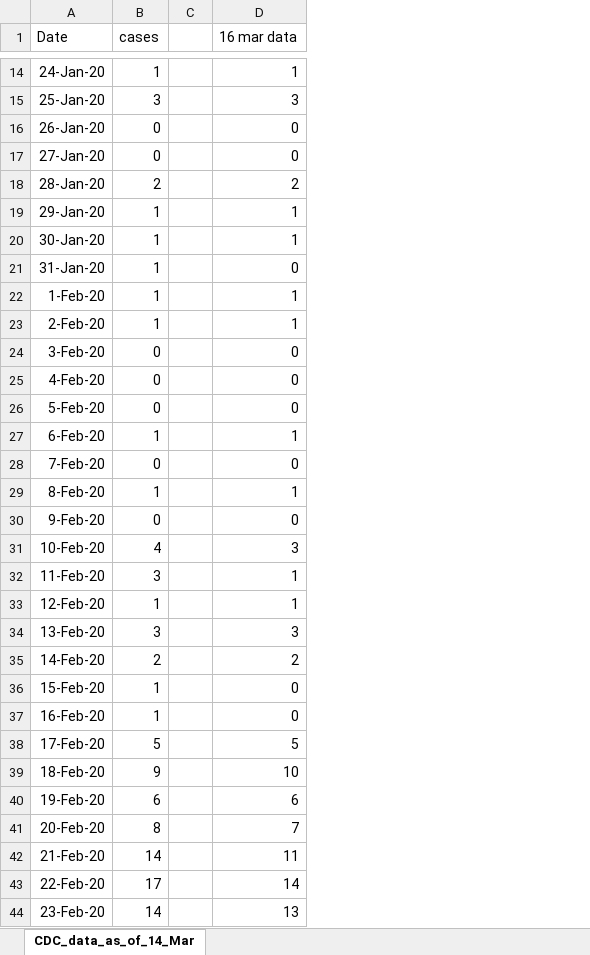
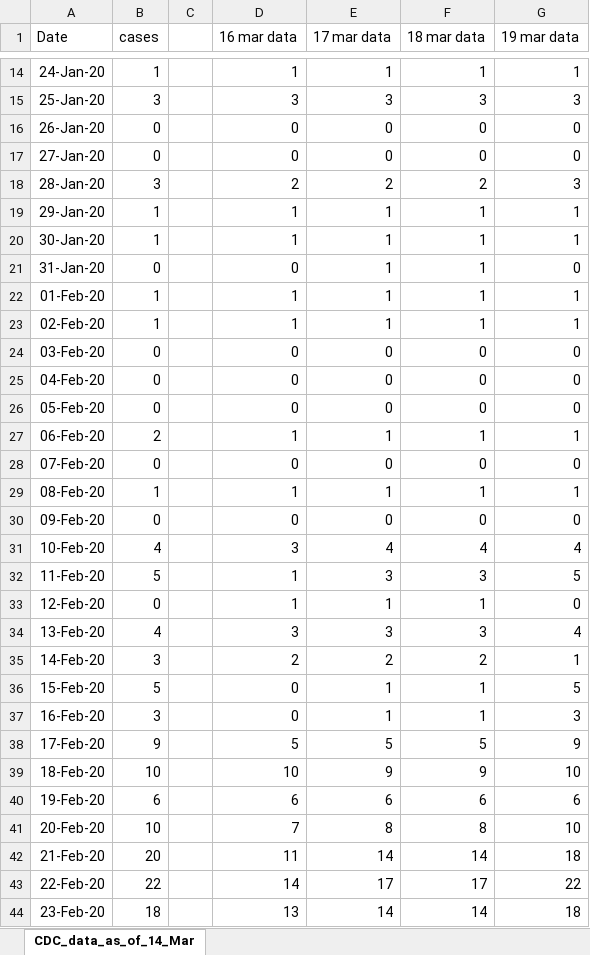
Before and after one commit to ab9sq/Covid-19, an Excel workbook: data/CDC_data.xlsx, sheet CDC_data_as_of_14_Mar, drawn as a sheet; only a part is shown, gaps mark what is left out; values as stored, in another font and other column widths than the file's, no borders; the diff covers the shown part only; the diff names each change by its address in the sheet, - before the commit and + after, or states it on an @@ line.

```diff
--- a/data/CDC_data.xlsx (sheet CDC_data_as_of_14_Mar)
+++ b/data/CDC_data.xlsx (sheet CDC_data_as_of_14_Mar)
+column E (17 mar data), rows 14-44: 1 | 3 | 0 | 0 | 2 | 1 | 1 | 1 | 1 | 1 | 0 | 0 | 0 | 1 | 0 | 1 | 0 | 4 | 3 | 1 | 3 | 2 | 1 | 1 | 5 | 9 | 6 | 8 | 14 | 17 | 14
+column F (18 mar data), rows 14-44: 1 | 3 | 0 | 0 | 2 | 1 | 1 | 1 | 1 | 1 | 0 | 0 | 0 | 1 | 0 | 1 | 0 | 4 | 3 | 1 | 3 | 2 | 1 | 1 | 5 | 9 | 6 | 8 | 14 | 17 | 14
+column G (19 mar data), rows 14-44: 1 | 3 | 0 | 0 | 3 | 1 | 1 | 0 | 1 | 1 | 0 | 0 | 0 | 1 | 0 | 1 | 0 | 4 | 5 | 0 | 4 | 1 | 5 | 3 | 9 | 10 | 6 | 10 | 18 | 22 | 18
-B18 (cases): 2
+B18 (cases): 3
-B21 (cases): 1
+B21 (cases): 0
-A22 (Date): 1-Feb-20
+A22 (Date): 01-Feb-20
-A23 (Date): 2-Feb-20
+A23 (Date): 02-Feb-20
-A24 (Date): 3-Feb-20
+A24 (Date): 03-Feb-20
-A25 (Date): 4-Feb-20
+A25 (Date): 04-Feb-20
-A26 (Date): 5-Feb-20
+A26 (Date): 05-Feb-20
-A27 (Date): 6-Feb-20
+A27 (Date): 06-Feb-20
-B27 (cases): 1
+B27 (cases): 2
-A28 (Date): 7-Feb-20
+A28 (Date): 07-Feb-20
-A29 (Date): 8-Feb-20
+A29 (Date): 08-Feb-20
-A30 (Date): 9-Feb-20
+A30 (Date): 09-Feb-20
-B32 (cases): 3
+B32 (cases): 5
-B33 (cases): 1
+B33 (cases): 0
-B34 (cases): 3
+B34 (cases): 4
-B35 (cases): 2
+B35 (cases): 3
-B36 (cases): 1
+B36 (cases): 5
-B37 (cases): 1
+B37 (cases): 3
-B38 (cases): 5
+B38 (cases): 9
-B39 (cases): 9
+B39 (cases): 10
-B41 (cases): 8
+B41 (cases): 10
-B42 (cases): 14
+B42 (cases): 20
-B43 (cases): 17
+B43 (cases): 22
-B44 (cases): 14
+B44 (cases): 18
```
Also changed, not shown: 4 added rows and 30 edited cells elsewhere in this sheet, 2 other files.
